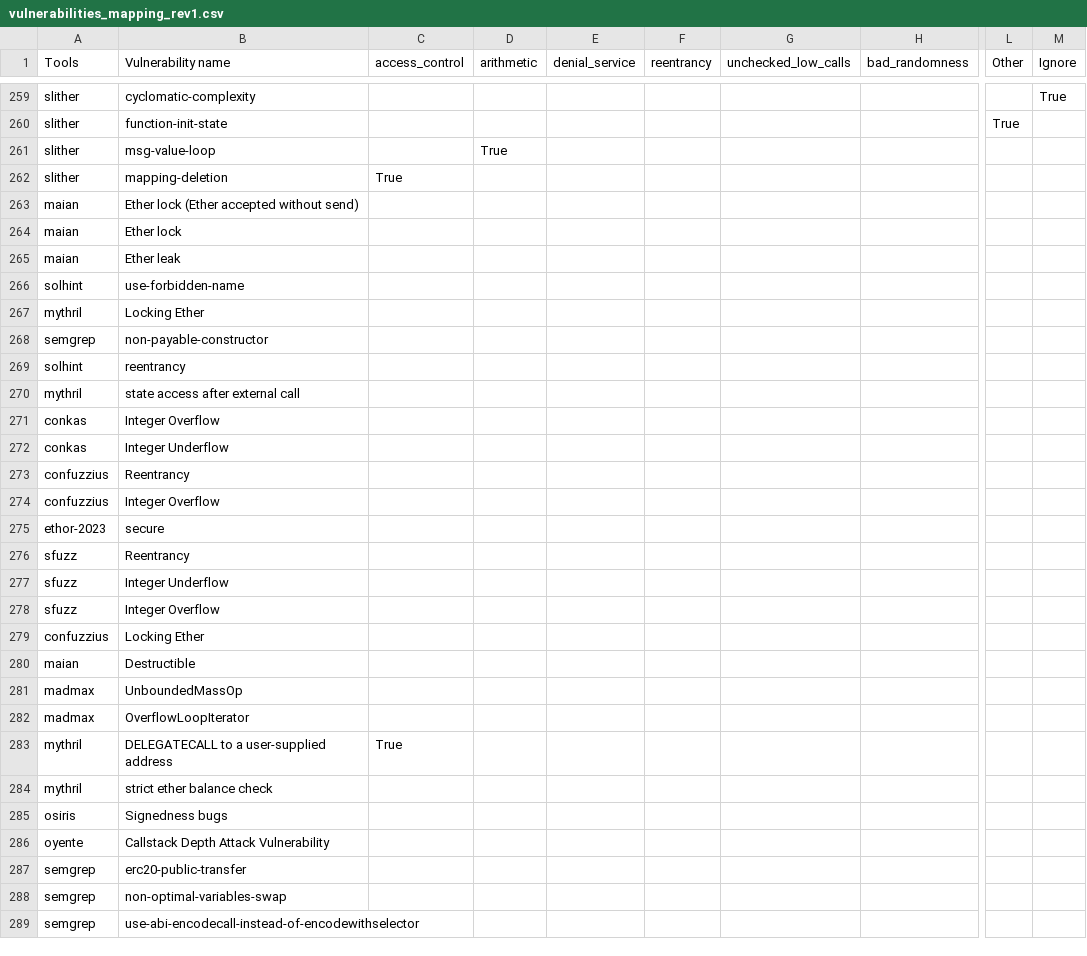
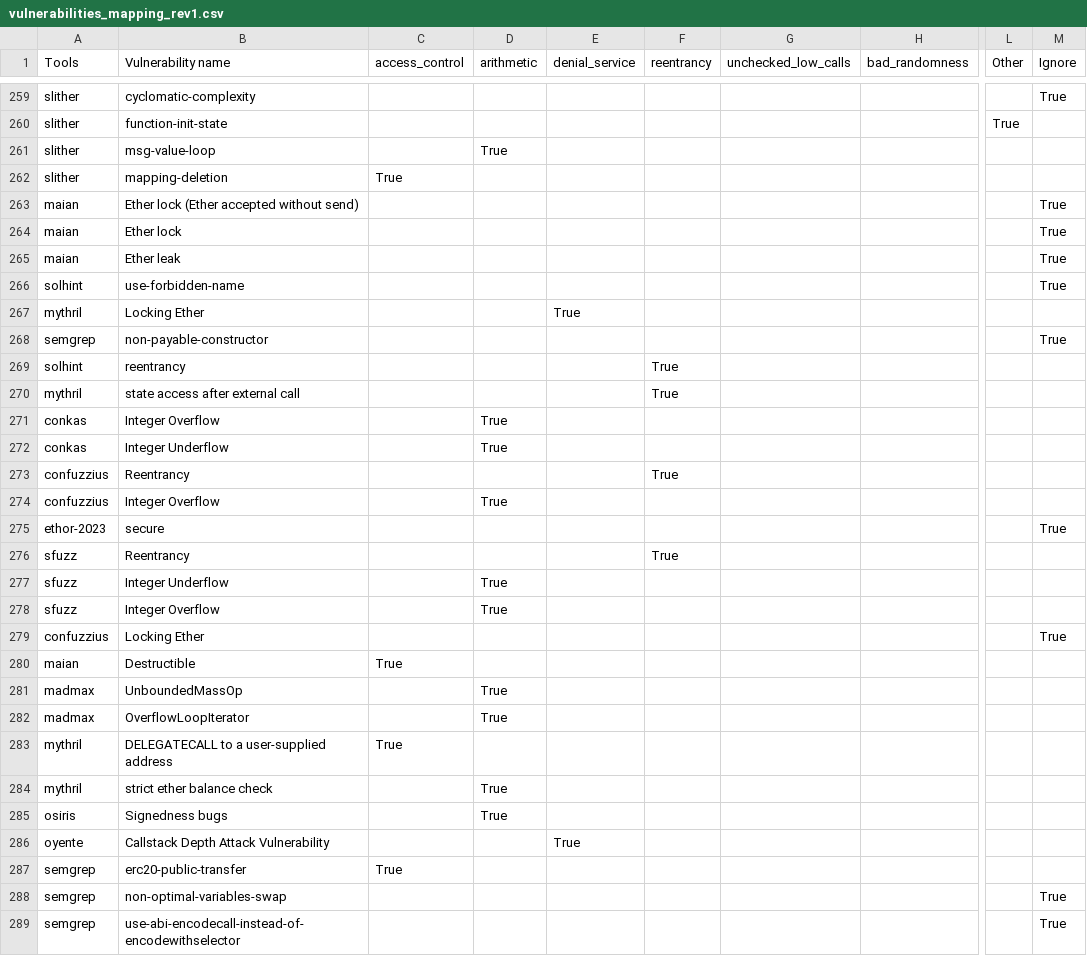
Before and after one commit to NoOne2949/evaluating_smart_contract_detection_tools, a CSV file: smartbugs-results/metadata/vulnerabilities_mapping_rev1.csv, drawn as a sheet; only a part is shown, gaps mark what is left out; the diff covers the shown part only; the diff names each change by its address in the sheet, - before the commit and + after, or states it on an @@ line.

```diff
--- a/smartbugs-results/metadata/vulnerabilities_mapping_rev1.csv
+++ b/smartbugs-results/metadata/vulnerabilities_mapping_rev1.csv
-M263:M266 (Ignore): (empty)
+M263:M266 (Ignore): True
-E267 (denial_service): (empty)
+E267 (denial_service): True
-M268 (Ignore): (empty)
+M268 (Ignore): True
-F269:F270 (reentrancy): (empty)
+F269:F270 (reentrancy): True
-D271:D272 (arithmetic): (empty)
+D271:D272 (arithmetic): True
-F273 (reentrancy): (empty)
+F273 (reentrancy): True
-D274 (arithmetic): (empty)
+D274 (arithmetic): True
-M275 (Ignore): (empty)
+M275 (Ignore): True
-F276 (reentrancy): (empty)
+F276 (reentrancy): True
-D277:D278 (arithmetic): (empty)
+D277:D278 (arithmetic): True
-M279 (Ignore): (empty)
+M279 (Ignore): True
-C280 (access_control): (empty)
+C280 (access_control): True
-D281:D282 (arithmetic): (empty)
+D281:D282 (arithmetic): True
-D284:D285 (arithmetic): (empty)
+D284:D285 (arithmetic): True
-E286 (denial_service): (empty)
+E286 (denial_service): True
-C287 (access_control): (empty)
+C287 (access_control): True
-M288:M289 (Ignore): (empty)
+M288:M289 (Ignore): True
```
Also changed, not shown: 94 edited cells elsewhere in this file.
